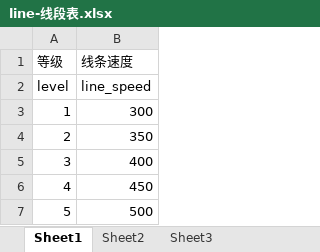
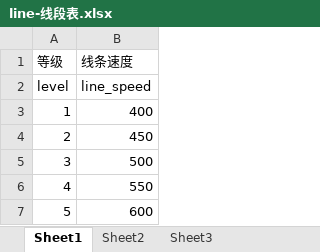
Before and after one commit to dadidzf/CocosStudio, an Excel workbook: LuaTemplate/Share/trapballs/配置表/line-线段表.xlsx, sheet Sheet1, drawn as a sheet; values as stored, in another font and other column widths than the file's, no borders; the diff names each change by its address in the sheet, - before the commit and + after, or states it on an @@ line.

Commit message:
提交线段表

```diff
--- a/LuaTemplate/Share/trapballs/配置表/line-线段表.xlsx (sheet Sheet1)
+++ b/LuaTemplate/Share/trapballs/配置表/line-线段表.xlsx (sheet Sheet1)
-B3 (线条速度): 300
+B3 (线条速度): 400
-B4 (线条速度): 350
+B4 (线条速度): 450
-B5 (线条速度): 400
+B5 (线条速度): 500
-B6 (线条速度): 450
+B6 (线条速度): 550
-B7 (线条速度): 500
+B7 (线条速度): 600
```
